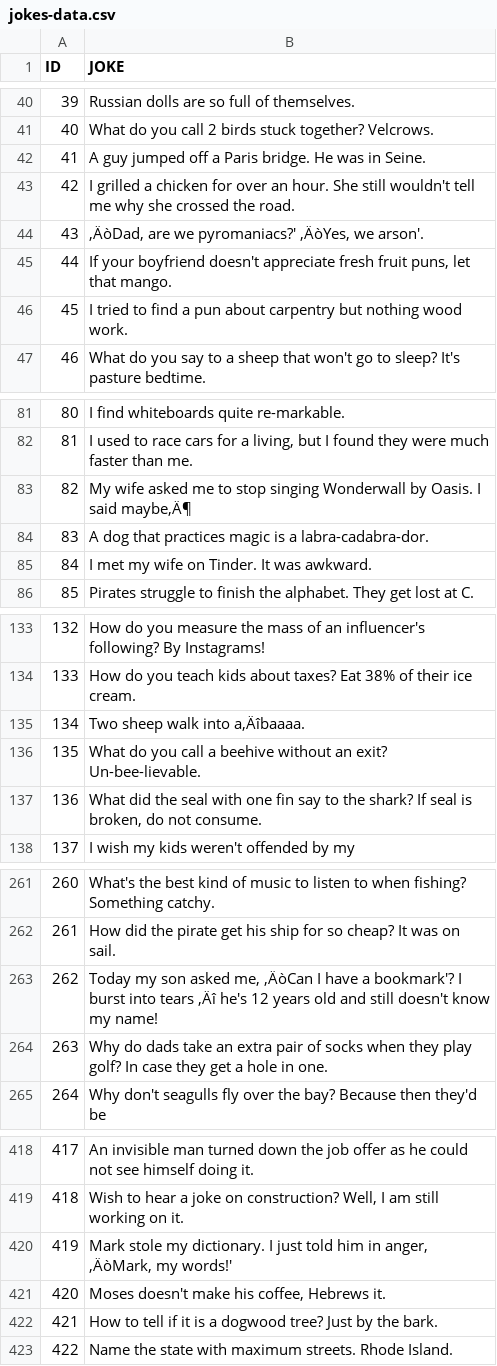
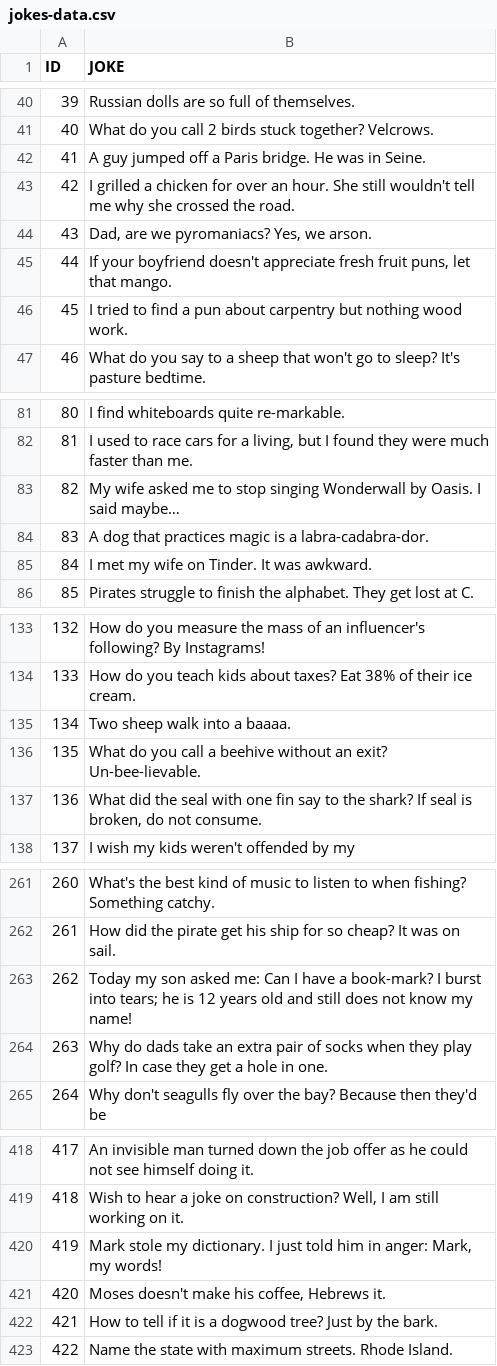
Before and after one commit to klazarz/jokes, a CSV file: jokes-data.csv, drawn as a sheet; only a part is shown, gaps mark what is left out; the diff covers the shown part only.

Commit message:
Update jokes-data.csv

```diff
--- a/jokes-data.csv
+++ b/jokes-data.csv
@@ -43,3 +43,3 @@
 42,I grilled a chicken for over an hour. She still wouldn't tell me why she crossed the road.
-43,"‚ÄòDad, are we pyromaniacs?' ‚ÄòYes, we arson'."
+43,"Dad, are we pyromaniacs? Yes, we arson."
 44,"If your boyfriend doesn't appreciate fresh fruit puns, let that mango."
@@ -82,3 +82,3 @@
 81,"I used to race cars for a living, but I found they were much faster than me."
-82,My wife asked me to stop singing Wonderwall by Oasis. I said maybe‚Ä¶
+82,My wife asked me to stop singing Wonderwall by Oasis. I said maybe…
 83,A dog that practices magic is a labra-cadabra-dor.
@@ -134,3 +134,3 @@
 133,How do you teach kids about taxes? Eat 38% of their ice cream.
-134,Two sheep walk into a‚Äîbaaaa.
+134,Two sheep walk into a baaaa.
 135,What do you call a beehive without an exit? Un-bee-lievable.
@@ -262,3 +262,3 @@
 261,How did the pirate get his ship for so cheap? It was on sail.
-262,"Today my son asked me, ‚ÄòCan I have a bookmark'? I burst into tears ‚Äî he's 12 years old and still doesn't know my name!"
+262,Today my son asked me: Can I have a book-mark? I burst into tears; he is 12 years old and still does not know my name!
 263,Why do dads take an extra pair of socks when they play golf? In case they get a hole in one.
@@ -419,3 +419,3 @@
 418,"Wish to hear a joke on construction? Well, I am still working on it."
-419,"Mark stole my dictionary. I just told him in anger, ‚ÄòMark, my words!'"
+419,"Mark stole my dictionary. I just told him in anger: Mark, my words!"
 420,"Moses doesn't make his coffee, Hebrews it."
```
Also changed, not shown: 1 edited cell elsewhere in this file.
